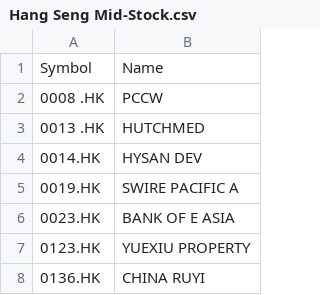
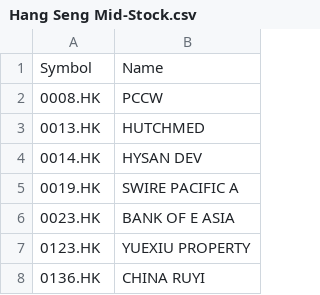
Before and after one commit to charlesy1018/HK-STOCK-vcp-screener, a CSV file: Hang Seng Mid-Stock.csv, drawn as a sheet; only a part is shown.

Commit message:
Update Hang Seng Mid-Stock.csv

```diff
--- a/Hang Seng Mid-Stock.csv
+++ b/Hang Seng Mid-Stock.csv
@@ -1,4 +1,4 @@
 Symbol,Name
-0008 .HK,PCCW
-0013 .HK,HUTCHMED
+0008.HK,PCCW
+0013.HK,HUTCHMED
 0014.HK,HYSAN DEV
```
